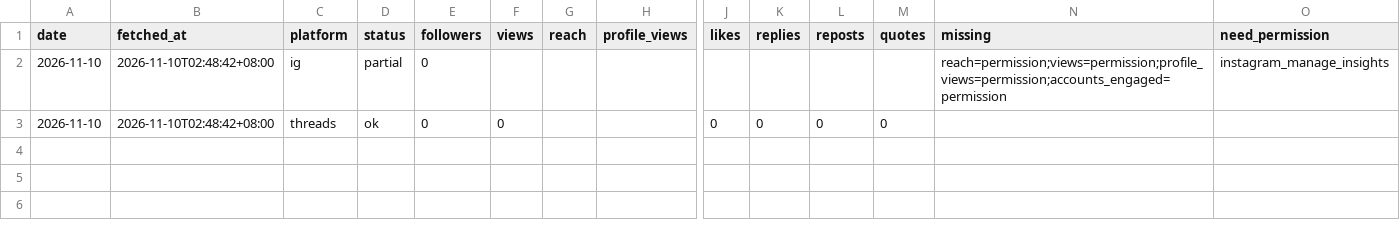
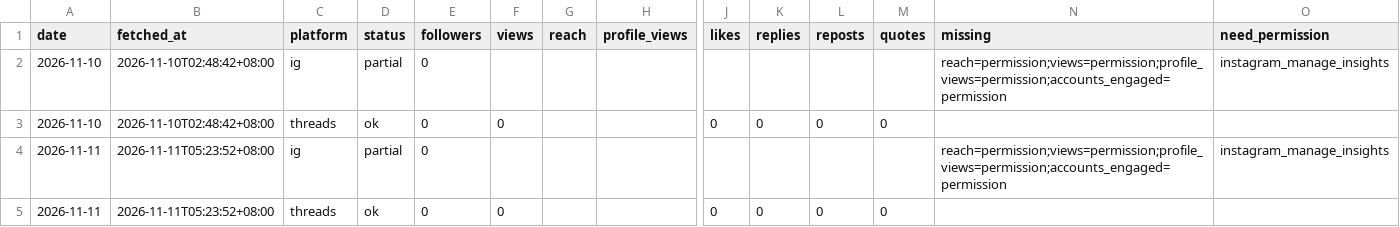
Before and after one commit to MiaoZiKe/tw-rotation, a CSV file: docs/marketing/channels/tech/state/insights/account_daily.csv, drawn as a sheet; only a part is shown, gaps mark what is left out; rows hold the shown columns only; the diff names each change by its address in the sheet, - before the commit and + after, or states it on an @@ line.

```diff
--- a/docs/marketing/channels/tech/state/insights/account_daily.csv
+++ b/docs/marketing/channels/tech/state/insights/account_daily.csv
+row 4: 2026-11-11 | 2026-11-11T05:23:52+08:00 | ig | partial | 0 |  |  |  |  |  |  |  | reach=permission;views=permission;profile_views=permission;accounts_engaged=permission | instagram_manage_insights
+row 5: 2026-11-11 | 2026-11-11T05:23:52+08:00 | threads | ok | 0 | 0 |  |  | 0 | 0 | 0 | 0
```
Also changed, not shown: 1 other file.
